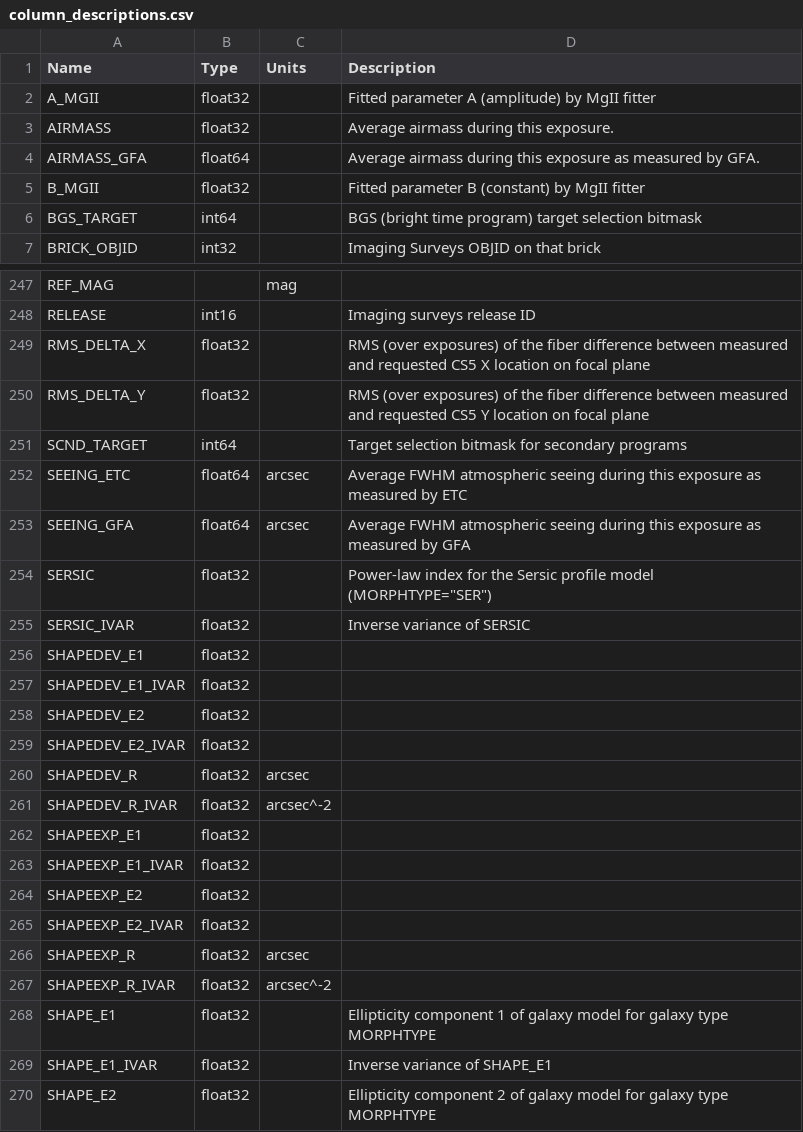
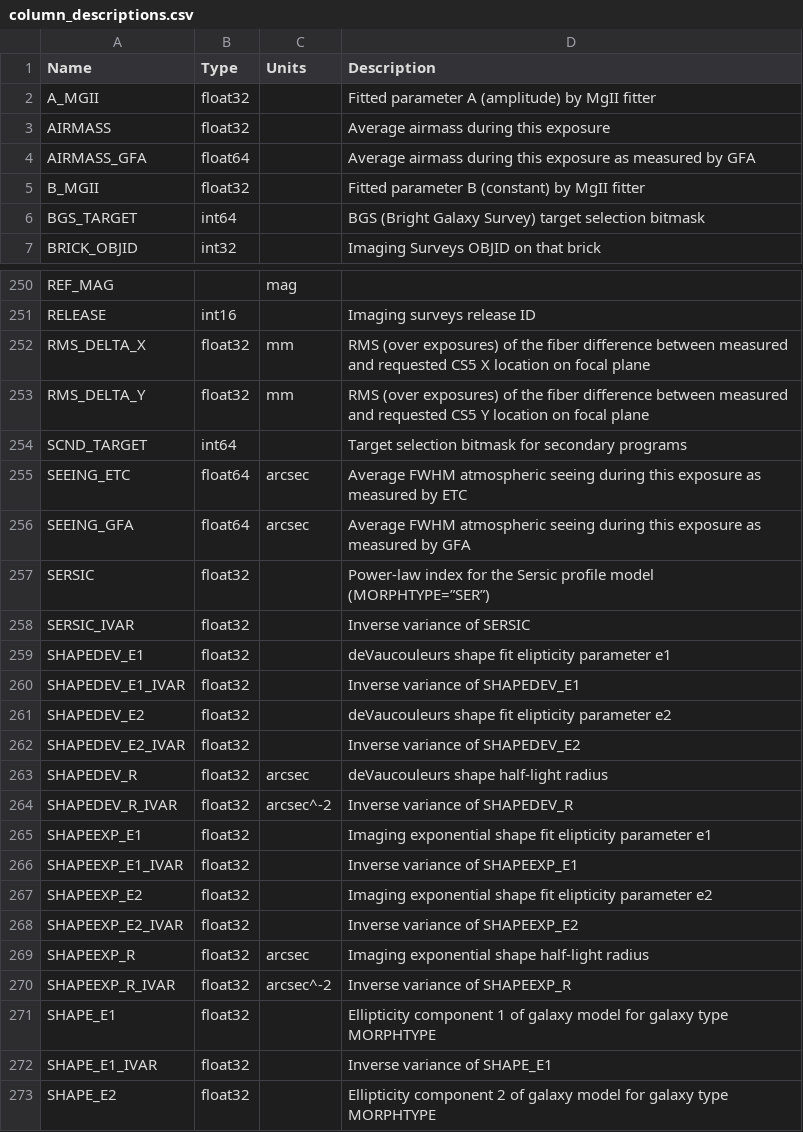
Before and after one commit to desihub/desidatamodel, a CSV file: py/desidatamodel/data/column_descriptions.csv, drawn as a sheet; only a part is shown, gaps mark what is left out; the diff covers the shown part only.

Commit message:
update column_descriptions.csv from google sheet

```diff
--- a/py/desidatamodel/data/column_descriptions.csv
+++ b/py/desidatamodel/data/column_descriptions.csv
@@ -3,5 +3,5 @@ A_MGII,float32,,"Fitted parameter A (amplitude) by MgII fitter"
-AIRMASS,float32,,Average airmass during this exposure.
-AIRMASS_GFA,float64,,Average airmass during this exposure as measured by GFA.
+AIRMASS,float32,,Average airmass during this exposure
+AIRMASS_GFA,float64,,Average airmass during this exposure as measured by GFA
 B_MGII,float32,,Fitted parameter B (constant) by MgII fitter
-BGS_TARGET,int64,,BGS (bright time program) target selection bitmask
+BGS_TARGET,int64,,BGS (Bright Galaxy Survey) target selection bitmask
 BRICK_OBJID,int32,,Imaging Surveys OBJID on that brick
@@ -248,4 +251,4 @@ REF_MAG,,mag,
 RELEASE,int16,,Imaging surveys release ID
-RMS_DELTA_X,float32,,RMS (over exposures) of the fiber difference between measured and requested CS5 X location on focal plane
-RMS_DELTA_Y,float32,,RMS (over exposures) of the fiber difference between measured and requested CS5 Y location on focal plane
+RMS_DELTA_X,float32,mm,RMS (over exposures) of the fiber difference between measured and requested CS5 X location on focal plane
+RMS_DELTA_Y,float32,mm,RMS (over exposures) of the fiber difference between measured and requested CS5 Y location on focal plane
 SCND_TARGET,int64,,Target selection bitmask for secondary programs
@@ -253,16 +256,16 @@ SEEING_ETC,float64,arcsec,Average FWHM atmospheric seeing during this exposure a
 SEEING_GFA,float64,arcsec,Average FWHM atmospheric seeing during this exposure as measured by GFA
-SERSIC,float32,,"Power-law index for the Sersic profile model (MORPHTYPE=""SER"")"
+SERSIC,float32,,Power-law index for the Sersic profile model (MORPHTYPE=”SER”)
 SERSIC_IVAR,float32,,Inverse variance of SERSIC
-SHAPEDEV_E1,float32,,
-SHAPEDEV_E1_IVAR,float32,,
-SHAPEDEV_E2,float32,,
-SHAPEDEV_E2_IVAR,float32,,
-SHAPEDEV_R,float32,arcsec,
-SHAPEDEV_R_IVAR,float32,arcsec^-2,
-SHAPEEXP_E1,float32,,
-SHAPEEXP_E1_IVAR,float32,,
-SHAPEEXP_E2,float32,,
-SHAPEEXP_E2_IVAR,float32,,
-SHAPEEXP_R,float32,arcsec,
-SHAPEEXP_R_IVAR,float32,arcsec^-2,
+SHAPEDEV_E1,float32,,deVaucouleurs shape fit elipticity parameter e1
+SHAPEDEV_E1_IVAR,float32,,Inverse variance of SHAPEDEV_E1
+SHAPEDEV_E2,float32,,deVaucouleurs shape fit elipticity parameter e2
+SHAPEDEV_E2_IVAR,float32,,Inverse variance of SHAPEDEV_E2
+SHAPEDEV_R,float32,arcsec,deVaucouleurs shape half-light radius
+SHAPEDEV_R_IVAR,float32,arcsec^-2,Inverse variance of SHAPEDEV_R
+SHAPEEXP_E1,float32,,Imaging exponential shape fit elipticity parameter e1
+SHAPEEXP_E1_IVAR,float32,,Inverse variance of SHAPEEXP_E1
+SHAPEEXP_E2,float32,,Imaging exponential shape fit elipticity parameter e2
+SHAPEEXP_E2_IVAR,float32,,Inverse variance of SHAPEEXP_E2
+SHAPEEXP_R,float32,arcsec,Imaging exponential shape half-light radius
+SHAPEEXP_R_IVAR,float32,arcsec^-2,Inverse variance of SHAPEEXP_R
 SHAPE_E1,float32,,Ellipticity component 1 of galaxy model for galaxy type MORPHTYPE
```
Also changed, not shown: 3 added rows and 54 edited cells elsewhere in this file.
